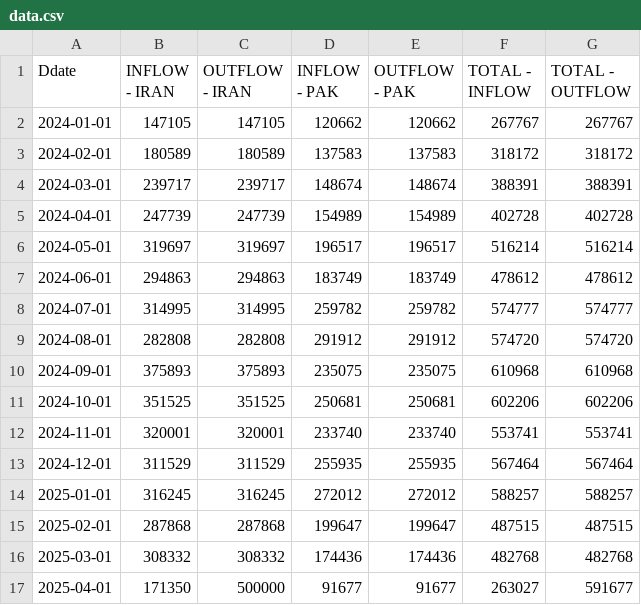
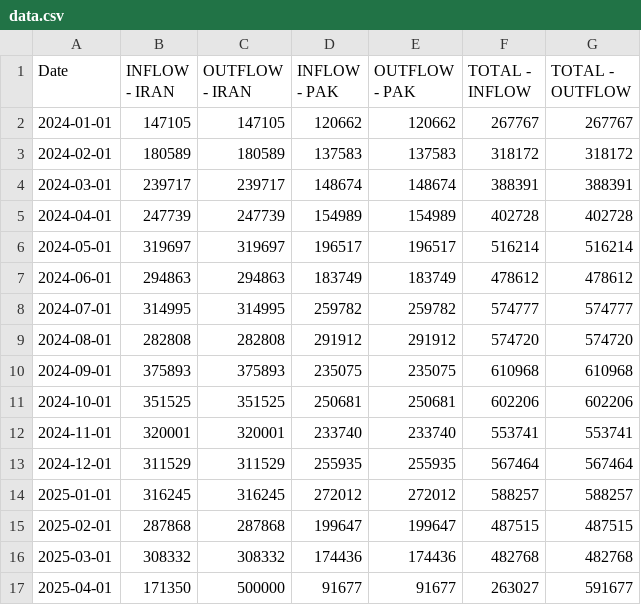
Before and after one commit to OsamaAlkhalifa/FM_linechart, a CSV file: data.csv, drawn as a sheet.

Commit message:
Update data.csv

```diff
--- a/data.csv
+++ b/data.csv
@@ -1,2 +1,2 @@
-Ddate,INFLOW - IRAN,OUTFLOW - IRAN,INFLOW - PAK,OUTFLOW - PAK,TOTAL - INFLOW,TOTAL - OUTFLOW
+Date,INFLOW - IRAN,OUTFLOW - IRAN,INFLOW - PAK,OUTFLOW - PAK,TOTAL - INFLOW,TOTAL - OUTFLOW
 2024-01-01,147105,147105,120662,120662,267767,267767
```
